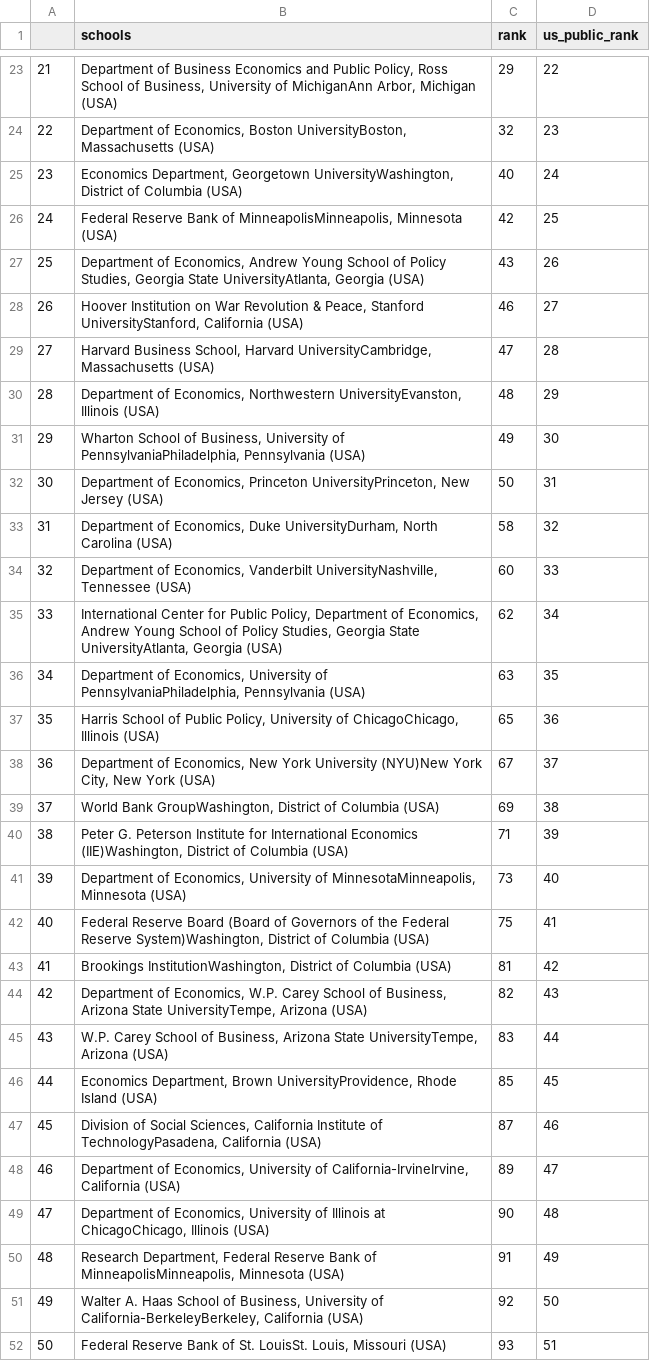
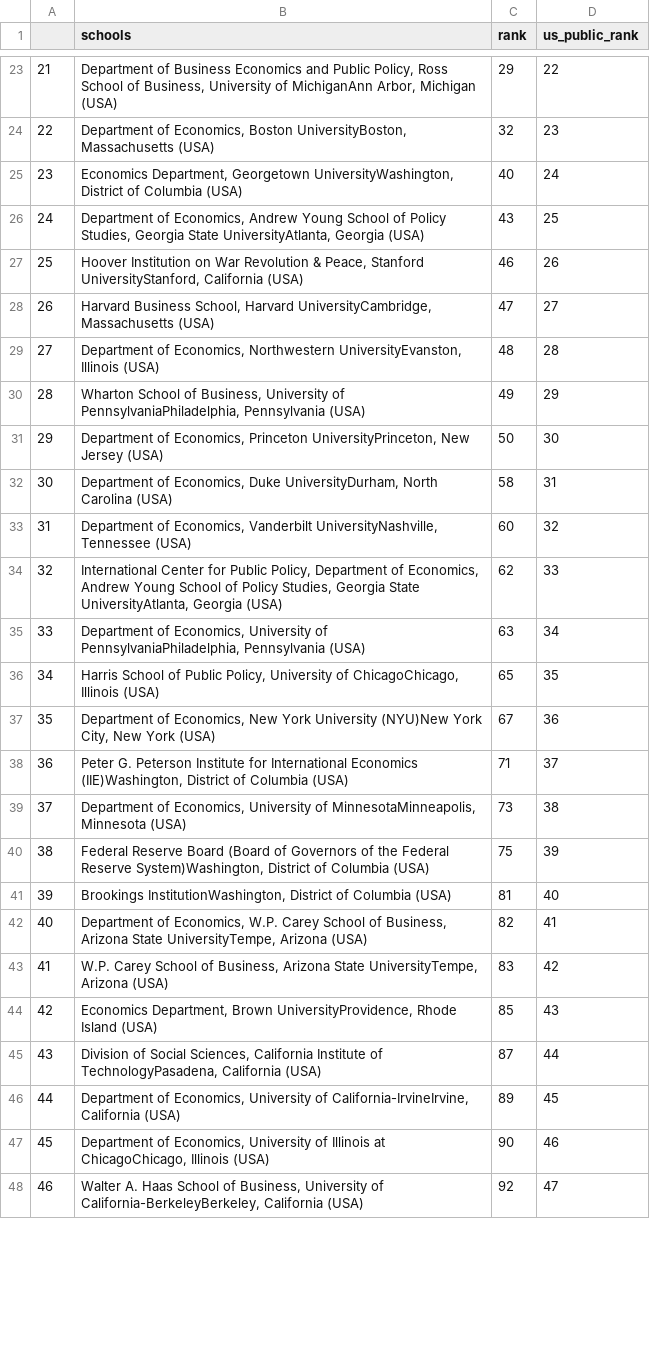
Before and after one commit to jacobwharmon/urban, a CSV file: data/raw/public_rankings_raw.csv, drawn as a sheet; only a part is shown, gaps mark what is left out; removed rows and columns are numbered as before the commit, all else as after; the diff covers the shown part only; the diff names each change by its address in the sheet, - before the commit and + after, or states it on an @@ line.

```diff
--- a/data/raw/public_rankings_raw.csv
+++ b/data/raw/public_rankings_raw.csv
-row 26: 24 | Federal Reserve Bank of MinneapolisMinneapolis, Minnesota (USA) | 42 | 25
@@ column A renumbered from row 26 down @@
-D26 (us_public_rank): 26
+D26 (us_public_rank): 25
-D27 (us_public_rank): 27
+D27 (us_public_rank): 26
-D28 (us_public_rank): 28
+D28 (us_public_rank): 27
-D29 (us_public_rank): 29
+D29 (us_public_rank): 28
-D30 (us_public_rank): 30
+D30 (us_public_rank): 29
-D31 (us_public_rank): 31
+D31 (us_public_rank): 30
-D32 (us_public_rank): 32
+D32 (us_public_rank): 31
-D33 (us_public_rank): 33
+D33 (us_public_rank): 32
-D34 (us_public_rank): 34
+D34 (us_public_rank): 33
-D35 (us_public_rank): 35
+D35 (us_public_rank): 34
-D36 (us_public_rank): 36
+D36 (us_public_rank): 35
-D37 (us_public_rank): 37
+D37 (us_public_rank): 36
-row 39: 37 | World Bank GroupWashington, District of Columbia (USA) | 69 | 38
-D38 (us_public_rank): 39
+D38 (us_public_rank): 37
-D39 (us_public_rank): 40
+D39 (us_public_rank): 38
-D40 (us_public_rank): 41
+D40 (us_public_rank): 39
-D41 (us_public_rank): 42
+D41 (us_public_rank): 40
-D42 (us_public_rank): 43
+D42 (us_public_rank): 41
-D43 (us_public_rank): 44
+D43 (us_public_rank): 42
-D44 (us_public_rank): 45
+D44 (us_public_rank): 43
-D45 (us_public_rank): 46
+D45 (us_public_rank): 44
-D46 (us_public_rank): 47
+D46 (us_public_rank): 45
-D47 (us_public_rank): 48
+D47 (us_public_rank): 46
-row 50: 48 | Research Department, Federal Reserve Bank of MinneapolisMinneapolis, Minnesota (USA) | 91 | 49
-D48 (us_public_rank): 50
+D48 (us_public_rank): 47
-row 52: 50 | Federal Reserve Bank of St. LouisSt. Louis, Missouri (USA) | 93 | 51
```
Also changed, not shown: 4 removed rows and 54 edited cells elsewhere in this file, data/processed/macro_overperformers.csv, data/processed/urban_overperformers.csv, 6 other files.
